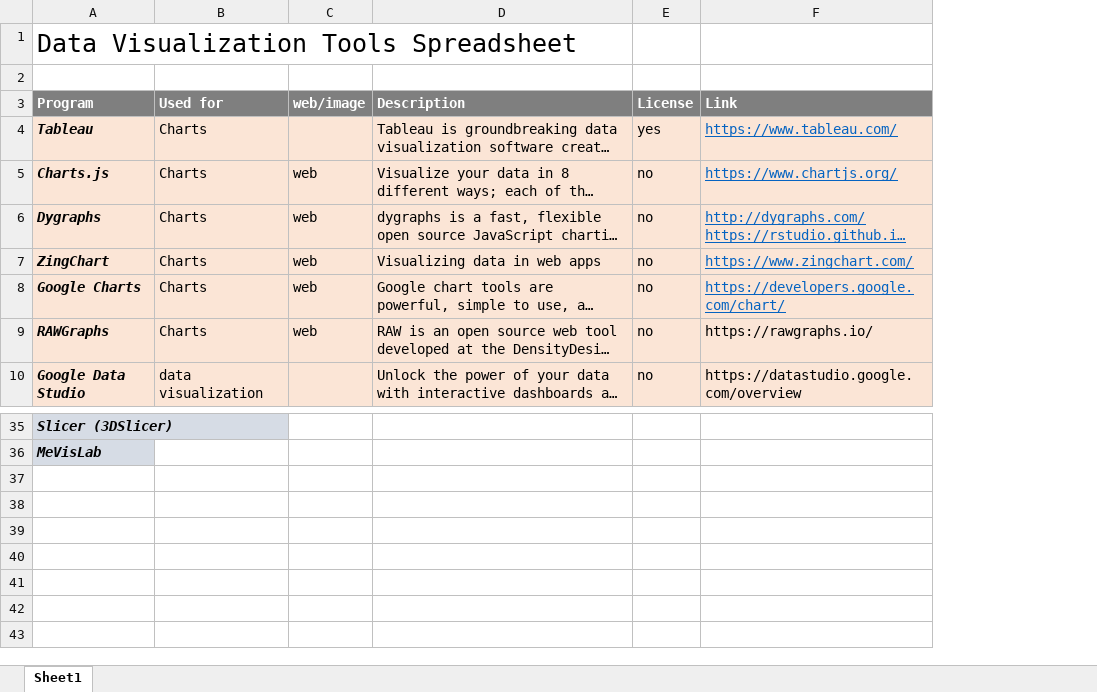
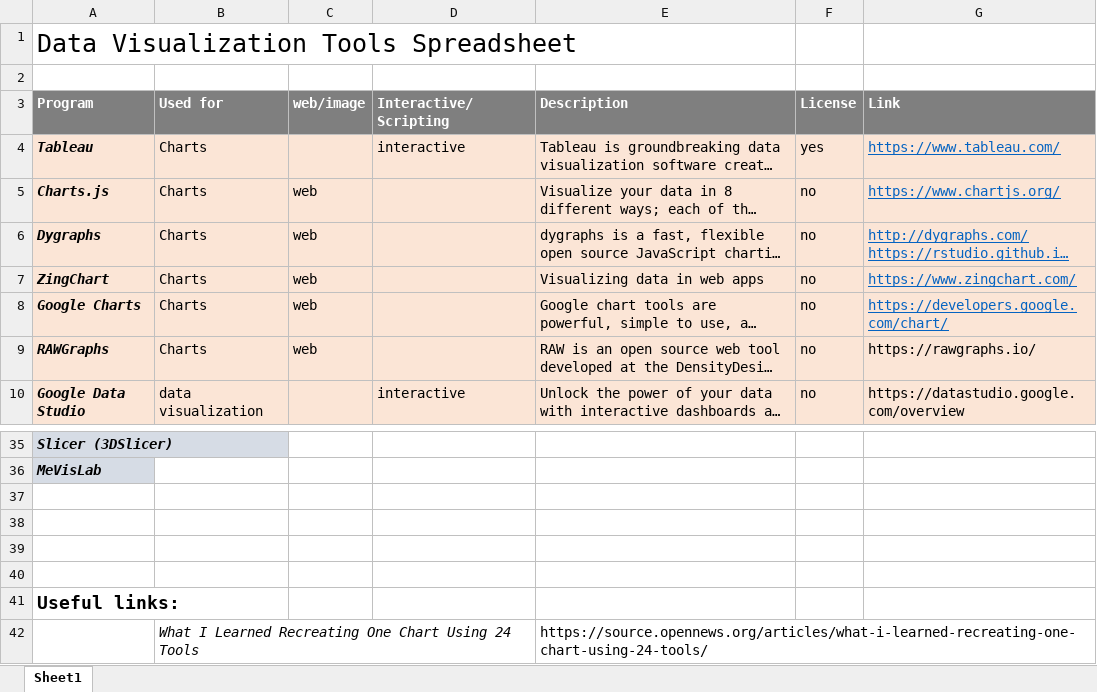
Before and after one commit to katgit/DataVis, an Excel workbook: DataVis_app_list.xlsx, sheet Sheet1, drawn as a sheet; only a part is shown, gaps mark what is left out; long unchanged cells end in …; values as stored, in another font and other column widths than the file's, no borders; the diff names each change by its address in the sheet, - before the commit and + after, or states it on an @@ line.

Commit message:
Added interactive/script column into the spreadsheet

```diff
--- a/DataVis_app_list.xlsx (sheet Sheet1)
+++ b/DataVis_app_list.xlsx (sheet Sheet1)
+column D (Interactive/Scripting), rows 4-10: interactive |  |  |  |  |  | interactive
+row 37: (empty)
+row 38: (empty)
+row 39: (empty)
+row 40: (empty)
+row 41: Useful links:
+row 42:  | What I Learned Recreating One Chart Using 24 Tools |  |  | https://source.opennews.org/articles/what-i-learned-recreating-one-chart-using-24-tools/
```
